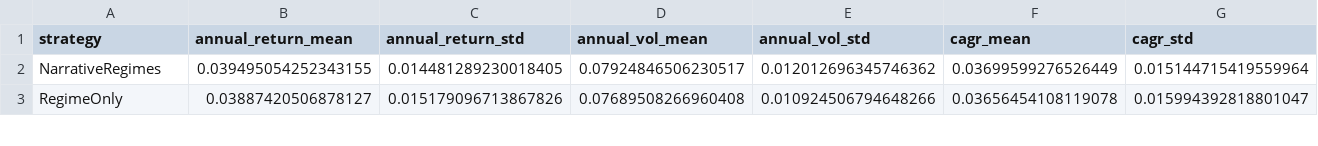
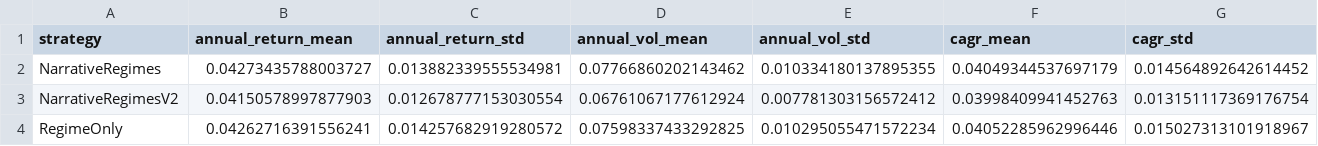
Before and after one commit to RogerJJR/ai-investment-advisor, a CSV file: narrative-regimes/results/tables/table_main.csv, drawn as a sheet; only a part is shown; addresses are those after the commit; rows hold the shown columns only; the diff covers the shown part only; the diff names each change by its address in the sheet, - before the commit and + after, or states it on an @@ line.

```diff
--- a/narrative-regimes/results/tables/table_main.csv
+++ b/narrative-regimes/results/tables/table_main.csv
-B2 (annual_return_mean): 0.039495054252343155
+B2 (annual_return_mean): 0.04273435788003727
-C2 (annual_return_std): 0.014481289230018405
+C2 (annual_return_std): 0.013882339555534981
-D2 (annual_vol_mean): 0.07924846506230517
+D2 (annual_vol_mean): 0.07766860202143462
-E2 (annual_vol_std): 0.012012696345746362
+E2 (annual_vol_std): 0.010334180137895355
-F2 (cagr_mean): 0.03699599276526449
+F2 (cagr_mean): 0.04049344537697179
-G2 (cagr_std): 0.015144715419559964
+G2 (cagr_std): 0.014564892642614452
+row 3: NarrativeRegimesV2 | 0.04150578997877903 | 0.012678777153030554 | 0.06761067177612924 | 0.007781303156572412 | 0.03998409941452763 | 0.013151117369176754
-B4 (annual_return_mean): 0.03887420506878127
+B4 (annual_return_mean): 0.04262716391556241
-C4 (annual_return_std): 0.015179096713867826
+C4 (annual_return_std): 0.014257682919280572
-D4 (annual_vol_mean): 0.07689508266960408
+D4 (annual_vol_mean): 0.07598337433292825
-E4 (annual_vol_std): 0.010924506794648266
+E4 (annual_vol_std): 0.010295055471572234
-F4 (cagr_mean): 0.03656454108119078
+F4 (cagr_mean): 0.04052285962996446
-G4 (cagr_std): 0.015994392818801047
+G4 (cagr_std): 0.015027313101918967
```
Also changed, not shown: 1 added row and 82 edited cells elsewhere in this file, narrative-regimes/results/tables/table_gamma.csv, narrative-regimes/results/tables/table_snr.csv, 6 other files.
